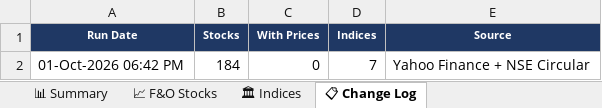
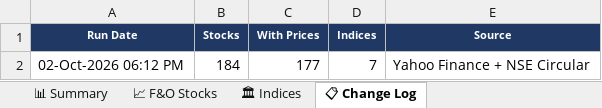
Before and after one commit to spurandhar0/nfo-lot-size-tracker, an Excel workbook: data/nfo_lot_sizes.xlsx, sheet 📋 Change Log, drawn as a sheet; values as stored, in another font and other column widths than the file's, no borders; the diff names each change by its address in the sheet, - before the commit and + after, or states it on an @@ line.

```diff
--- a/data/nfo_lot_sizes.xlsx (sheet 📋 Change Log)
+++ b/data/nfo_lot_sizes.xlsx (sheet 📋 Change Log)
-A2 (Run Date): 01-Oct-2026 06:42 PM
+A2 (Run Date): 02-Oct-2026 06:12 PM
-C2 (With Prices): 0
+C2 (With Prices): 177
```
Also changed, not shown: sheet 📈 F&O Stocks, sheet 📊 Summary, sheet 🏛 Indices, 1 other file.
